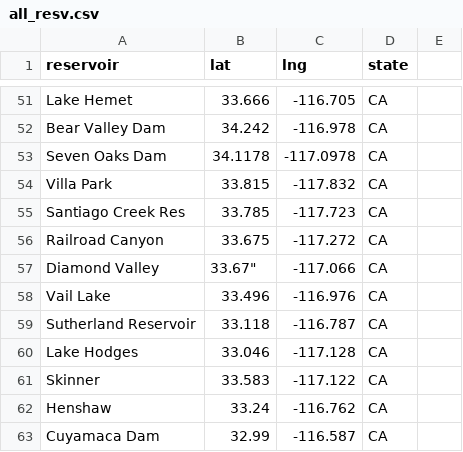
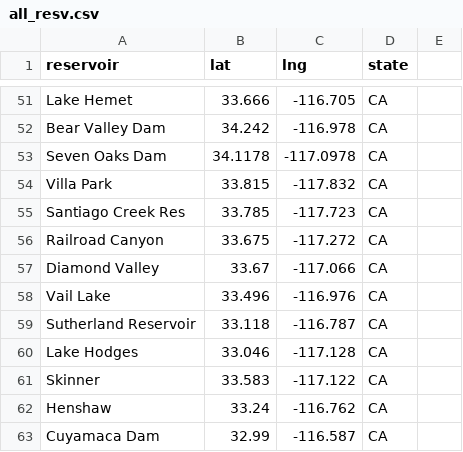
Before and after one commit to lfarrell/Western-Water, a CSV file: station_data/all_resv.csv, drawn as a sheet; only a part is shown, gaps mark what is left out; the diff names each change by its address in the sheet, - before the commit and + after, or states it on an @@ line.

Commit message:
Updated reservoir list

```diff
--- a/station_data/all_resv.csv
+++ b/station_data/all_resv.csv
-B57 (lat): 33.67"
+B57 (lat): 33.67
```
